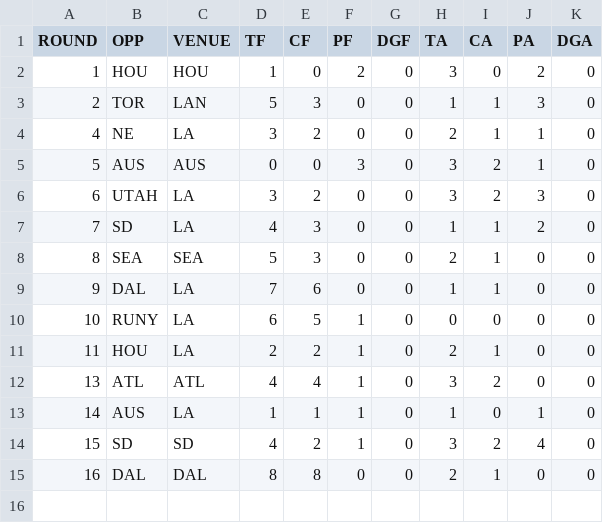
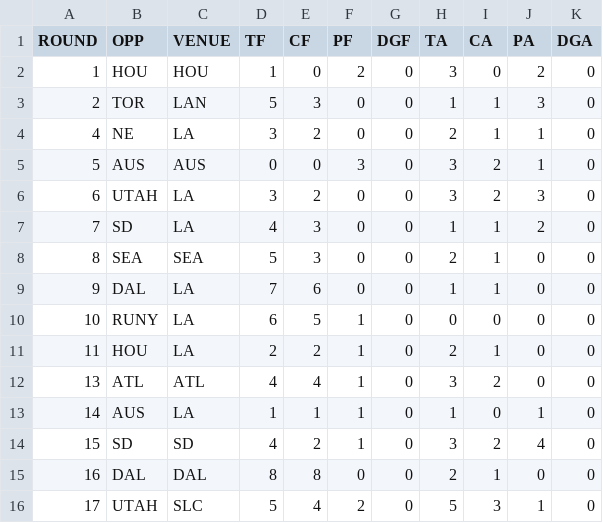
Before and after one commit to JoeJimFlood/RugbyPredictifier, a CSV file: 2022MLR/Score Tables/LA.csv, drawn as a sheet.

Commit message:
Added 2022 MLR Round 18 forecasts

```diff
--- a/2022MLR/Score Tables/LA.csv
+++ b/2022MLR/Score Tables/LA.csv
@@ -15 +15,2 @@ ROUND,OPP,VENUE,TF,CF,PF,DGF,TA,CA,PA,DGA
 16,DAL,DAL,8,8,0,0,2,1,0,0
+17,UTAH,SLC,5,4,2,0,5,3,1,0
```
Also changed, not shown: 2022MLR/Score Tables/ATL.csv, 2022MLR/Score Tables/HOU.csv, 13 other files.
